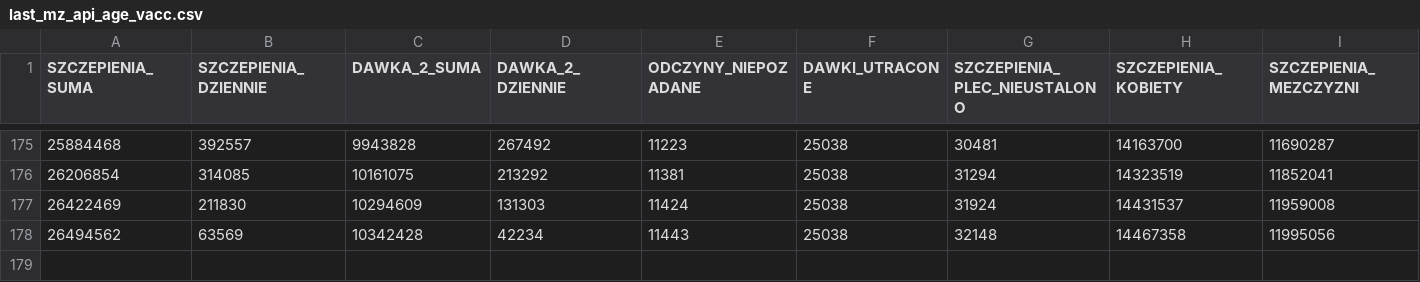
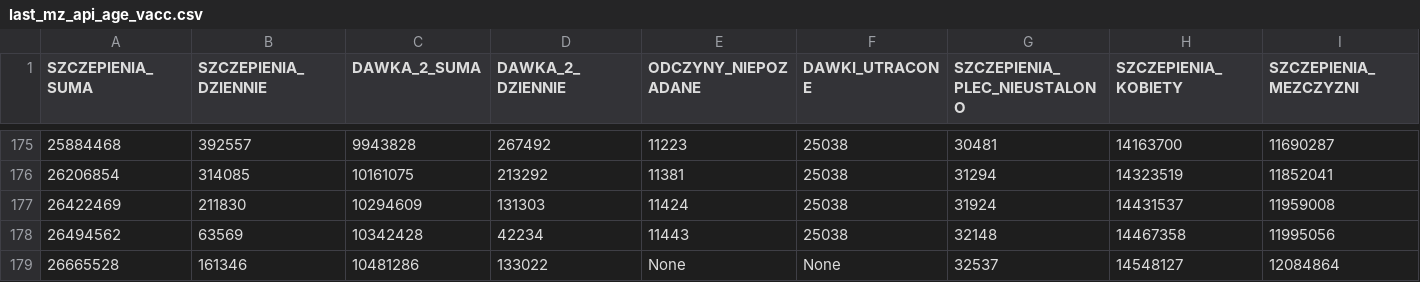
Before and after one commit to wieslawseweryn/wieslawseweryn.github.io, a CSV file: last_mz_api_age_vacc.csv, drawn as a sheet; only a part is shown, gaps mark what is left out; rows hold the shown columns only; the diff names each change by its address in the sheet, - before the commit and + after, or states it on an @@ line.

```diff
--- a/last_mz_api_age_vacc.csv
+++ b/last_mz_api_age_vacc.csv
+row 179: 26665528 | 161346 | 10481286 | 133022 | None | None | 32537 | 14548127 | 12084864
```
